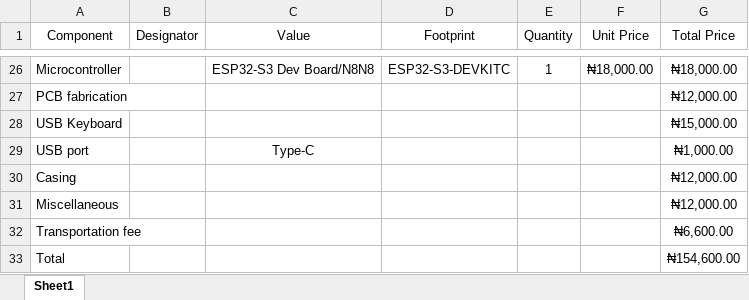
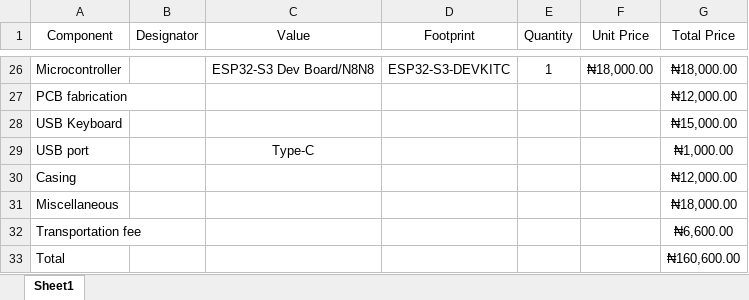
Before and after one commit to AkinpeluAzeezat4/.Dual_Axis_Solar_Tracker, an Excel workbook: ESP32/NFC_Card_Payment_System/production/bom/NFC_Card_Payment_System_BOM.xlsx, sheet Sheet1, drawn as a sheet; only a part is shown, gaps mark what is left out; values as stored, in another font and other column widths than the file's, no borders; the diff names each change by its address in the sheet, - before the commit and + after, or states it on an @@ line.

Commit message:
update from work

```diff
--- a/ESP32/NFC_Card_Payment_System/production/bom/NFC_Card_Payment_System_BOM.xlsx (sheet Sheet1)
+++ b/ESP32/NFC_Card_Payment_System/production/bom/NFC_Card_Payment_System_BOM.xlsx (sheet Sheet1)
-G31 (Total Price): ₦12,000.00
+G31 (Total Price): ₦18,000.00
-G33 (Total Price): ₦154,600.00
+G33 (Total Price): ₦160,600.00
```
